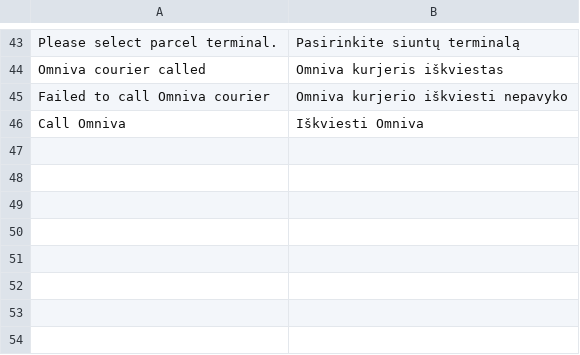
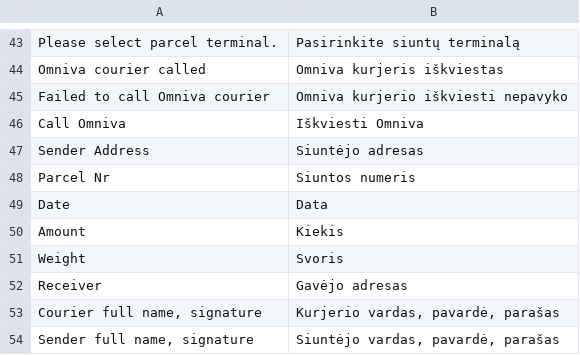
Before and after one commit to mijora/omniva-magento-1.9, a CSV file: app/locale/lt_LT/Omnivalt_Shipping.csv, drawn as a sheet; only a part is shown, gaps mark what is left out.

```diff
--- a/app/locale/lt_LT/Omnivalt_Shipping.csv
+++ b/app/locale/lt_LT/Omnivalt_Shipping.csv
@@ -46 +46,9 @@
 "Call Omniva","Iškviesti Omniva"
+Sender Address,Siuntėjo adresas
+Parcel Nr, Siuntos numeris
+Date, Data
+Amount, Kiekis
+Weight, Svoris
+Receiver, Gavėjo adresas
+"Courier full name, signature", "Kurjerio vardas, pavardė, parašas"
+"Sender full name, signature", "Siuntėjo vardas, pavardė, parašas"
```
Also changed, not shown: app/locale/lv_LV/Omnivalt_Shipping.csv, 1 other file.
